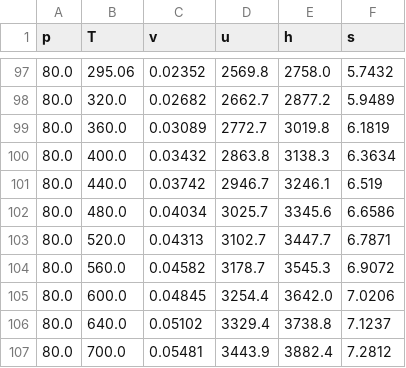
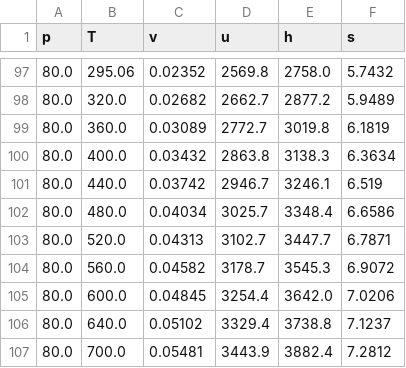
Before and after one commit to Sau1707/thermo, a CSV file: src/tables/water/overheated.csv, drawn as a sheet; only a part is shown, gaps mark what is left out.

```diff
--- a/src/tables/water/overheated.csv
+++ b/src/tables/water/overheated.csv
@@ -101,3 +101,3 @@ p,T,v,u,h,s
 80.0,440.0,0.03742,2946.7,3246.1,6.519
-80.0,480.0,0.04034,3025.7,3345.6,6.6586
+80.0,480.0,0.04034,3025.7,3348.4,6.6586
 80.0,520.0,0.04313,3102.7,3447.7,6.7871
```
Also changed, not shown: 16 other files.
